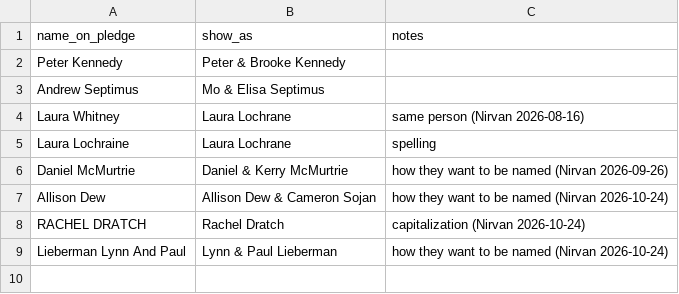
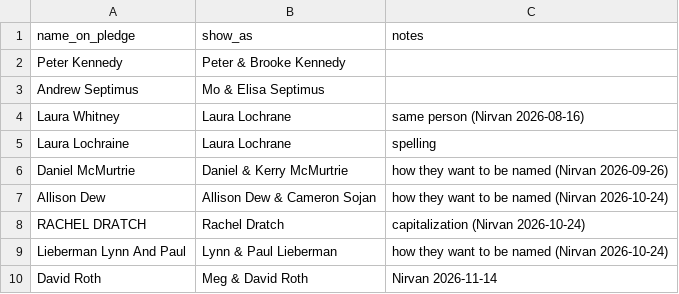
Before and after one commit to nirvanmullick/whatatrip-donor-wall, a CSV file: name-fixes.csv, drawn as a sheet; the diff names each change by its address in the sheet, - before the commit and + after, or states it on an @@ line.

```diff
--- a/name-fixes.csv
+++ b/name-fixes.csv
+row 10: David Roth | Meg & David Roth | Nirvan 2026-11-14
```
Also changed, not shown: master-donors.csv, 6 other files.
